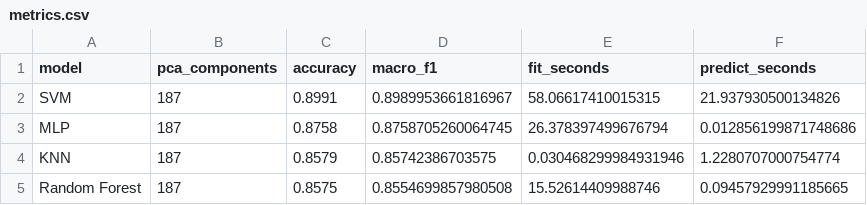
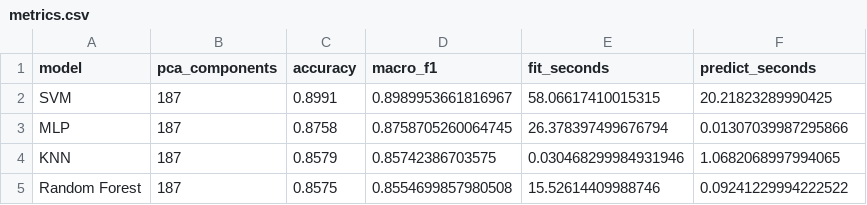
Before and after one commit to Ansham382/optima-vision-, a CSV file: results/metrics.csv, drawn as a sheet.

Commit message:
eval: complete checkpoint 2 model comparison

```diff
--- a/results/metrics.csv
+++ b/results/metrics.csv
@@ -1,5 +1,5 @@
 model,pca_components,accuracy,macro_f1,fit_seconds,predict_seconds
-SVM,187,0.8991,0.8989953661816967,58.06617410015315,21.937930500134826
-MLP,187,0.8758,0.8758705260064745,26.378397499676794,0.012856199871748686
-KNN,187,0.8579,0.85742386703575,0.030468299984931946,1.2280707000754774
-Random Forest,187,0.8575,0.8554699857980508,15.52614409988746,0.09457929991185665
+SVM,187,0.8991,0.8989953661816967,58.06617410015315,20.21823289990425
+MLP,187,0.8758,0.8758705260064745,26.378397499676794,0.01307039987295866
+KNN,187,0.8579,0.85742386703575,0.030468299984931946,1.0682068997994065
+Random Forest,187,0.8575,0.8554699857980508,15.52614409988746,0.09241229994222522
```
Also changed, not shown: 5 other files.
